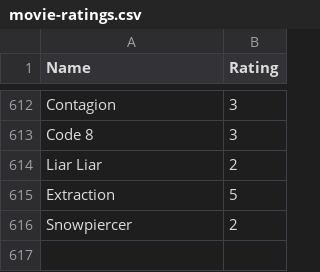
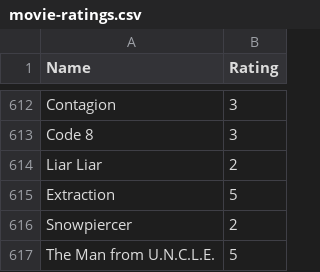
Before and after one commit to rajBar/movies, a CSV file: _data/movie-ratings.csv, drawn as a sheet; only a part is shown, gaps mark what is left out.

Commit message:
adding The Man from U.N.C.L.E. to movie list

```diff
--- a/_data/movie-ratings.csv
+++ b/_data/movie-ratings.csv
@@ -616 +616,2 @@ Extraction, 5
 Snowpiercer, 2
+The Man from U.N.C.L.E., 5
```
